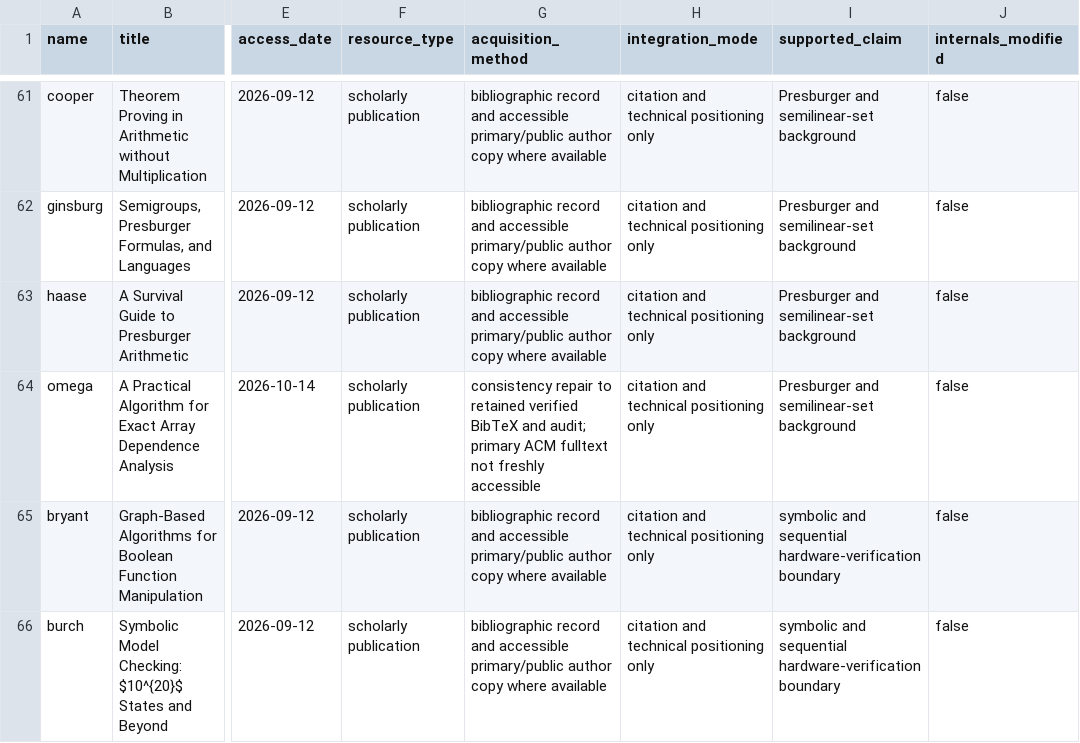
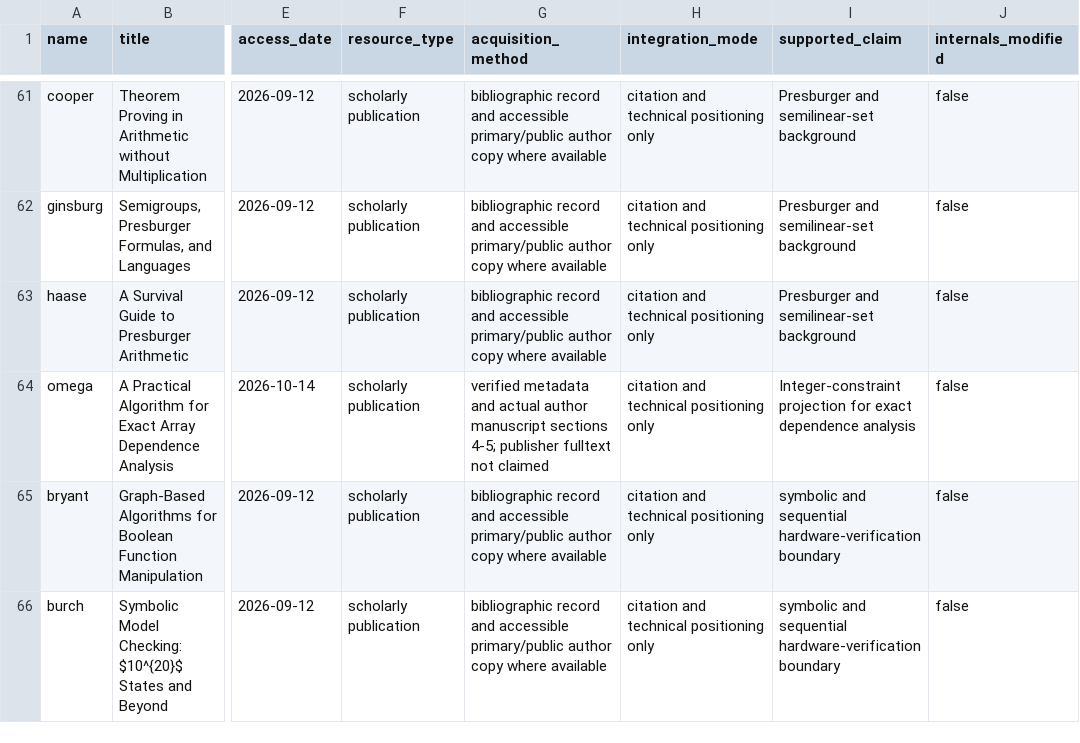
Before and after one commit to Haoyi-Zhang/PipeRefine, a CSV file: external_resources.csv, drawn as a sheet; only a part is shown, gaps mark what is left out; the diff names each change by its address in the sheet, - before the commit and + after, or states it on an @@ line.

Commit message:
Separate Omega projection role from semilinear foundations

```diff
--- a/external_resources.csv
+++ b/external_resources.csv
-G64 (acquisition_method): consistency repair to retained verified BibTeX and audit; primary ACM fulltext not freshly accessible
+G64 (acquisition_method): verified metadata and actual author manuscript sections 4-5; publisher fulltext not claimed
-I64 (supported_claim): Presburger and semilinear-set background
+I64 (supported_claim): Integer-constraint projection for exact dependence analysis
```
Also changed, not shown: literature/bibliography-audit.csv.
